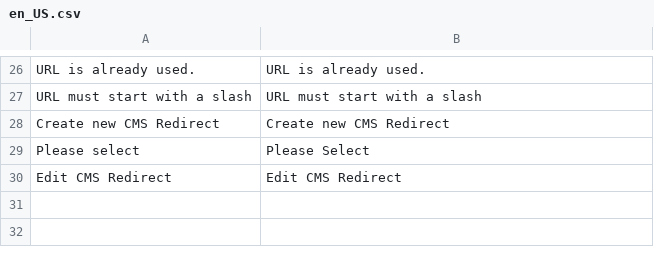
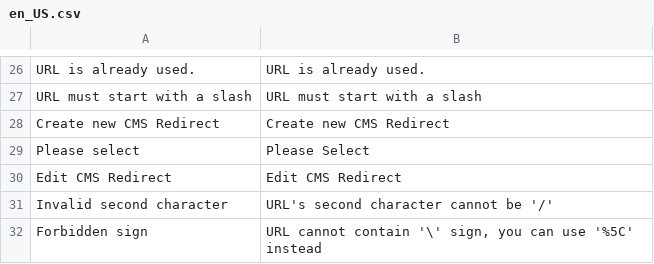
Before and after one commit to spryker/cms, a CSV file: data/translation/Zed/en_US.csv, drawn as a sheet; only a part is shown, gaps mark what is left out; the diff names each change by its address in the sheet, - before the commit and + after, or states it on an @@ line.

```diff
--- a/data/translation/Zed/en_US.csv
+++ b/data/translation/Zed/en_US.csv
+row 31: Invalid second character | URL's second character cannot be '/'
+row 32: Forbidden sign | URL cannot contain '\' sign, you can use '%5C' instead
```
Also changed, not shown: data/translation/Zed/de_DE.csv, 1 other file.
